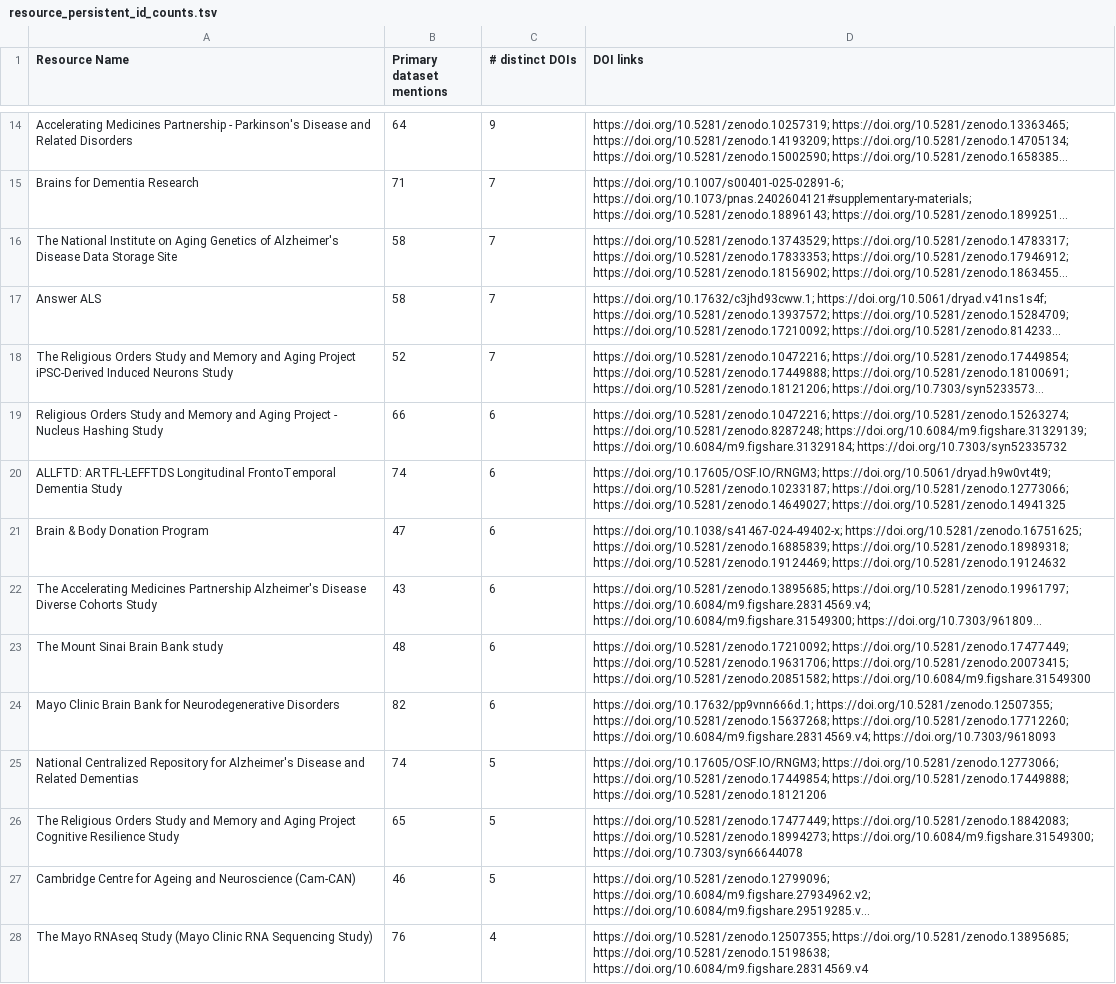
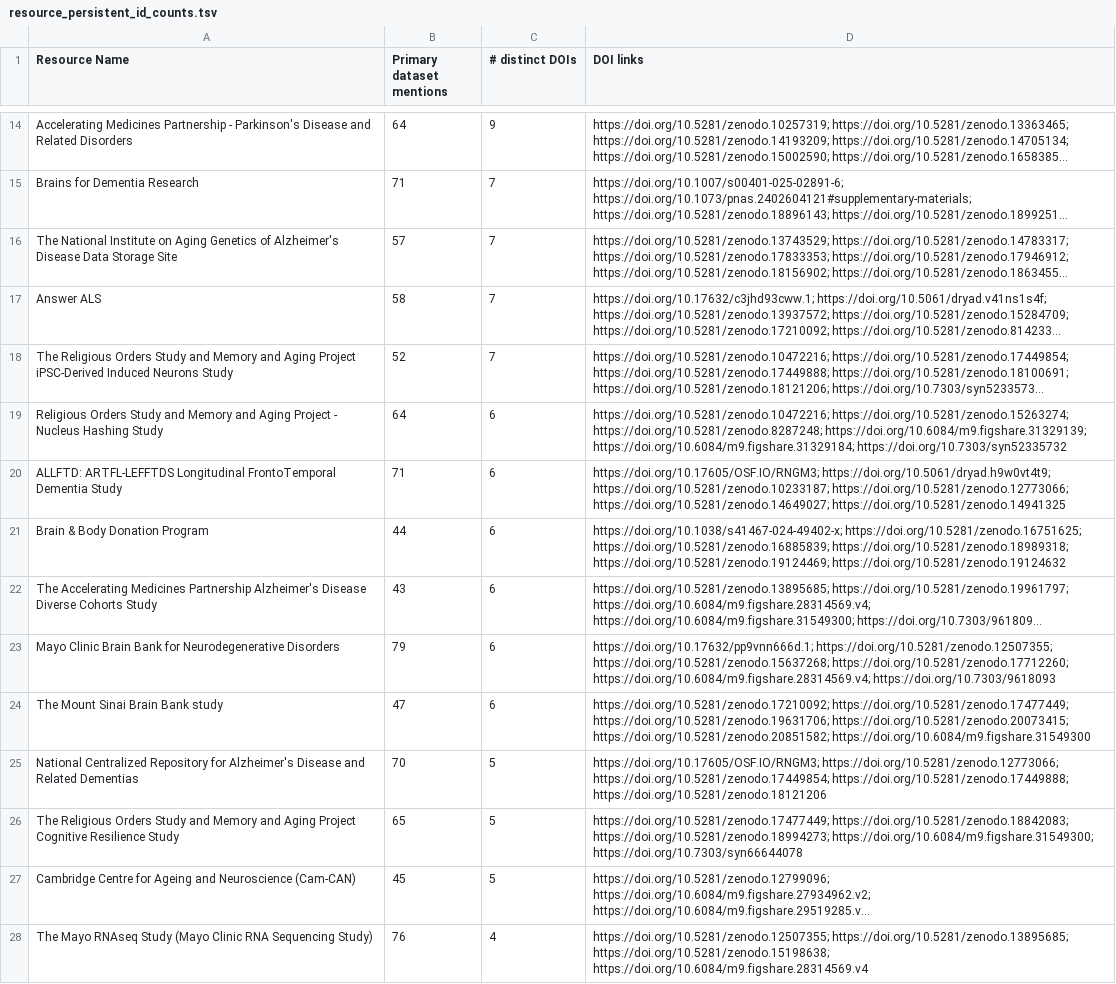
Before and after one commit to NIH-CARD/CARD_catalog_v0, a TSV file: paper_v0/v0.4/resource_persistent_id_counts.tsv, drawn as a sheet; only a part is shown, gaps mark what is left out; long unchanged cells end in …; removed rows and columns are numbered as before the commit, all else as after; the diff covers the shown part only; the diff names each change by its address in the sheet, - before the commit and + after, or states it on an @@ line.

```diff
--- a/paper_v0/v0.4/resource_persistent_id_counts.tsv
+++ b/paper_v0/v0.4/resource_persistent_id_counts.tsv
-B16 (Primary dataset mentions): 58
+B16 (Primary dataset mentions): 57
-B19 (Primary dataset mentions): 66
+B19 (Primary dataset mentions): 64
-B20 (Primary dataset mentions): 74
+B20 (Primary dataset mentions): 71
-B21 (Primary dataset mentions): 47
+B21 (Primary dataset mentions): 44
-row 23: The Mount Sinai Brain Bank study | 48 | 6 | https://doi.org/10.5281/zenodo.17210092; https://doi.org/10.5281/zenodo.17477449; https://doi.org/10.5281/zenodo.19631706; https://doi.org/10.5281/zenodo.20073415; https://doi.org/10.5281/zenodo.20851582; https://doi.org/10.6084/m9.figshare.31549300
-B23 (Primary dataset mentions): 82
+B23 (Primary dataset mentions): 79
+row 24: The Mount Sinai Brain Bank study | 47 | 6 | https://doi.org/10.5281/zenodo.17210092; https://doi.org/10.5281/zenodo.17477449; https://doi.org/10.5281/zenodo.19631706; https://doi.org/10.5281/zenodo.20073415; https://doi.org/10.5281/zenodo.20851582; https://doi.org/10.6084/m9.figshare.31549300
-B25 (Primary dataset mentions): 74
+B25 (Primary dataset mentions): 70
-B27 (Primary dataset mentions): 46
+B27 (Primary dataset mentions): 45
```
Also changed, not shown: 1 added row, 1 removed row, 3 moved rows and 26 edited cells elsewhere in this file, paper_v0/v0.4/fair_doi_agreement.tsv, 1 other file.
